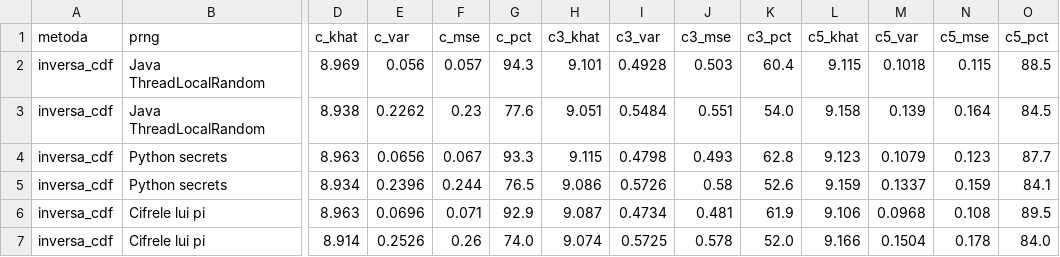
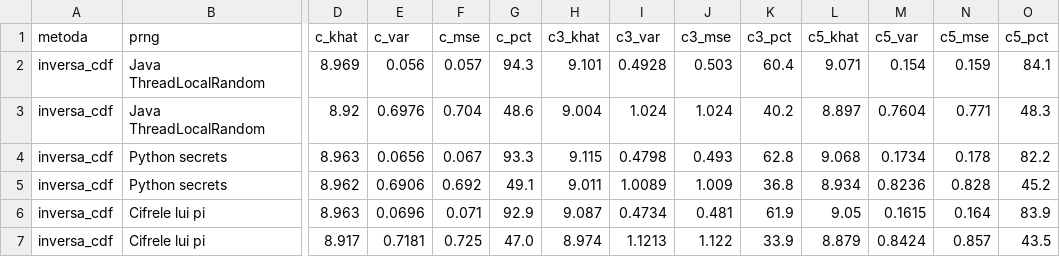
Before and after one commit to vastafi/SP_PS_Reliability_Simulation, a CSV file: results_inversa.csv, drawn as a sheet; only a part is shown, gaps mark what is left out; removed rows and columns are numbered as before the commit, all else as after; rows hold the shown columns only; the diff names each change by its address in the sheet, - before the commit and + after, or states it on an @@ line.

```diff
--- a/results_inversa.csv
+++ b/results_inversa.csv
-L2 (c5_khat): 9.115
+L2 (c5_khat): 9.071
-M2 (c5_var): 0.1018
+M2 (c5_var): 0.154
-N2 (c5_mse): 0.115
+N2 (c5_mse): 0.159
-O2 (c5_pct): 88.5
+O2 (c5_pct): 84.1
-row 3: inversa_cdf | Java ThreadLocalRandom | 8.938 | 0.2262 | 0.23 | 77.6 | 9.051 | 0.5484 | 0.551 | 54.0 | 9.158 | 0.139 | 0.164 | 84.5
+row 3: inversa_cdf | Java ThreadLocalRandom | 8.92 | 0.6976 | 0.704 | 48.6 | 9.004 | 1.024 | 1.024 | 40.2 | 8.897 | 0.7604 | 0.771 | 48.3
-L4 (c5_khat): 9.123
+L4 (c5_khat): 9.068
-M4 (c5_var): 0.1079
+M4 (c5_var): 0.1734
-N4 (c5_mse): 0.123
+N4 (c5_mse): 0.178
-O4 (c5_pct): 87.7
+O4 (c5_pct): 82.2
-row 5: inversa_cdf | Python secrets | 8.934 | 0.2396 | 0.244 | 76.5 | 9.086 | 0.5726 | 0.58 | 52.6 | 9.159 | 0.1337 | 0.159 | 84.1
+row 5: inversa_cdf | Python secrets | 8.962 | 0.6906 | 0.692 | 49.1 | 9.011 | 1.0089 | 1.009 | 36.8 | 8.934 | 0.8236 | 0.828 | 45.2
-L6 (c5_khat): 9.106
+L6 (c5_khat): 9.05
-M6 (c5_var): 0.0968
+M6 (c5_var): 0.1615
-N6 (c5_mse): 0.108
+N6 (c5_mse): 0.164
-O6 (c5_pct): 89.5
+O6 (c5_pct): 83.9
-row 7: inversa_cdf | Cifrele lui pi | 8.914 | 0.2526 | 0.26 | 74.0 | 9.074 | 0.5725 | 0.578 | 52.0 | 9.166 | 0.1504 | 0.178 | 84.0
+row 7: inversa_cdf | Cifrele lui pi | 8.917 | 0.7181 | 0.725 | 47.0 | 8.974 | 1.1213 | 1.122 | 33.9 | 8.879 | 0.8424 | 0.857 | 43.5
```
Also changed, not shown: results_structurala.csv, 33 other files.
